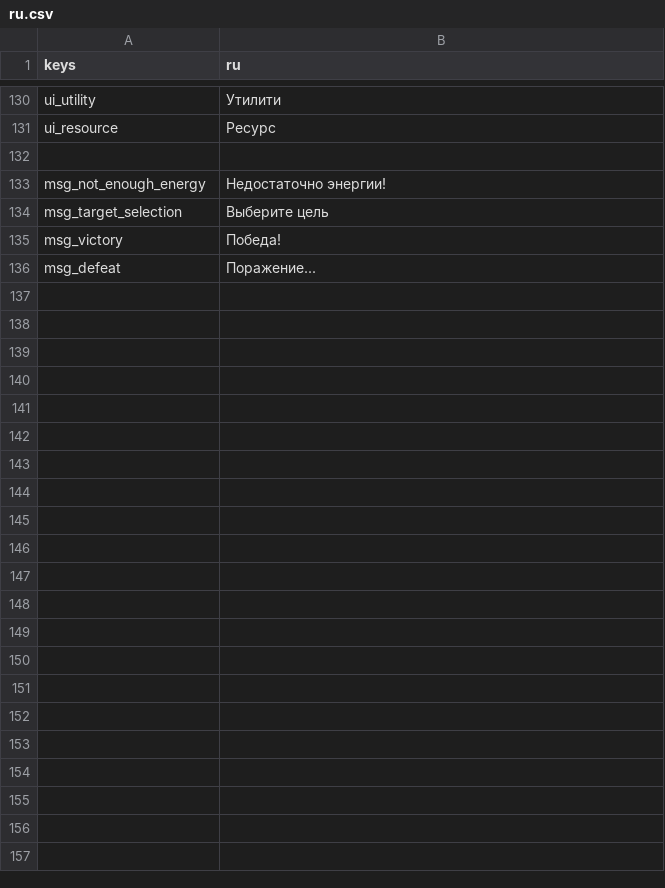
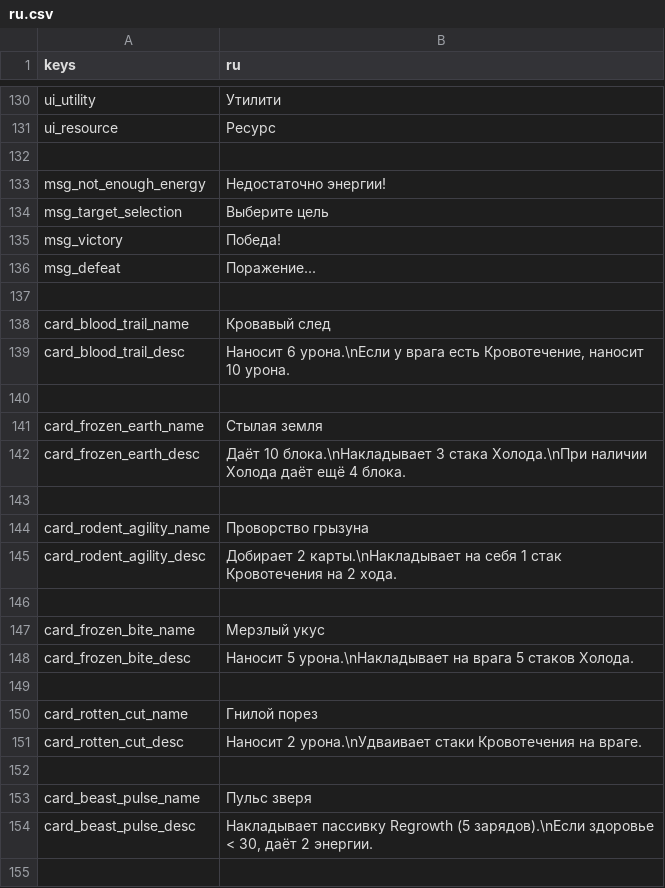
Before and after one commit to Bineev/crawler26, a CSV file: localization/ru.csv, drawn as a sheet; only a part is shown, gaps mark what is left out; the diff covers the shown part only.

Commit message:
add mole tunnels card --need debug

```diff
--- a/localization/ru.csv
+++ b/localization/ru.csv
@@ -136 +136,20 @@ msg_victory,Победа!
 msg_defeat,Поражение...
+
+card_blood_trail_name,Кровавый след
+card_blood_trail_desc,"Наносит 6 урона.\nЕсли у врага есть Кровотечение, наносит 10 урона."
+
+card_frozen_earth_name,Стылая земля
+card_frozen_earth_desc,"Даёт 10 блока.\nНакладывает 3 стака Холода.\nПри наличии Холода даёт ещё 4 блока."
+
+card_rodent_agility_name,Проворство грызуна
+card_rodent_agility_desc,"Добирает 2 карты.\nНакладывает на себя 1 стак Кровотечения на 2 хода."
+
+card_frozen_bite_name,Мерзлый укус
+card_frozen_bite_desc,"Наносит 5 урона.\nНакладывает на врага 5 стаков Холода."
+
+card_rotten_cut_name,Гнилой порез
+card_rotten_cut_desc,"Наносит 2 урона.\nУдваивает стаки Кровотечения на враге."
+
+card_beast_pulse_name,Пульс зверя
+card_beast_pulse_desc,"Накладывает пассивку Regrowth (5 зарядов).\nЕсли здоровье < 30, даёт 2 энергии."
+
```
Also changed, not shown: 23 added rows elsewhere in this file, localization/en.csv, 56 other files.
